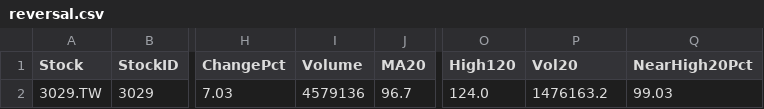
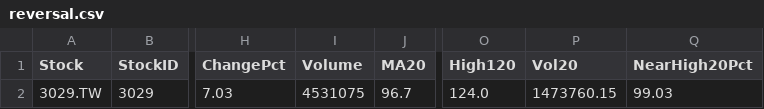
Before and after one commit to AKai0013/stock-project, a CSV file: data/reversal.csv, drawn as a sheet; only a part is shown, gaps mark what is left out; the diff names each change by its address in the sheet, - before the commit and + after, or states it on an @@ line.

```diff
--- a/data/reversal.csv
+++ b/data/reversal.csv
-I2 (Volume): 4579136
+I2 (Volume): 4531075
-P2 (Vol20): 1476163.2
+P2 (Vol20): 1473760.15
```
Also changed, not shown: data/setup.csv, data/trend.csv.
